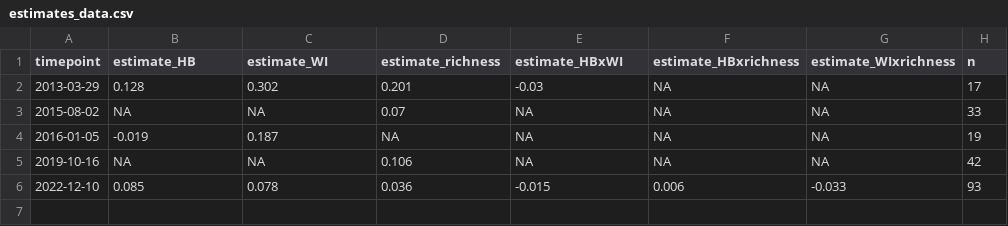
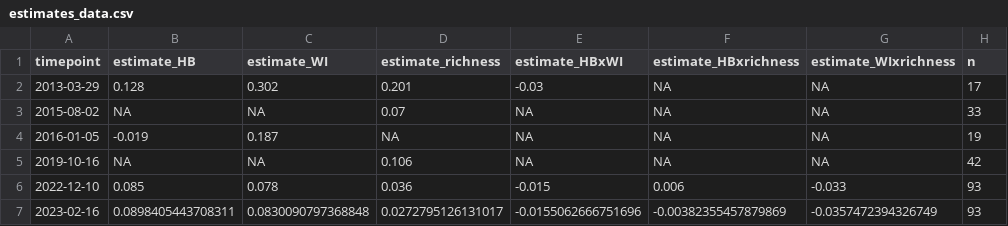
Before and after one commit to ibartomeus/CropPollinationModels, a CSV file: scripts/estimates_data.csv, drawn as a sheet.

```diff
--- a/scripts/estimates_data.csv
+++ b/scripts/estimates_data.csv
@@ -6 +6,2 @@
 2022-12-10,0.085,0.078,0.036,-0.015,0.006,-0.033,93
+2023-02-16,0.0898405443708311,0.0830090797368848,0.0272795126131017,-0.0155062666751696,-0.00382355457879869,-0.0357472394326749,93
```
